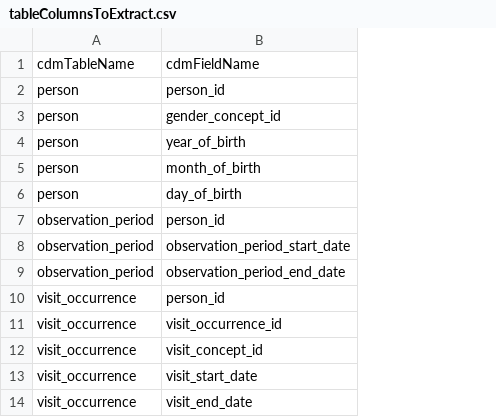
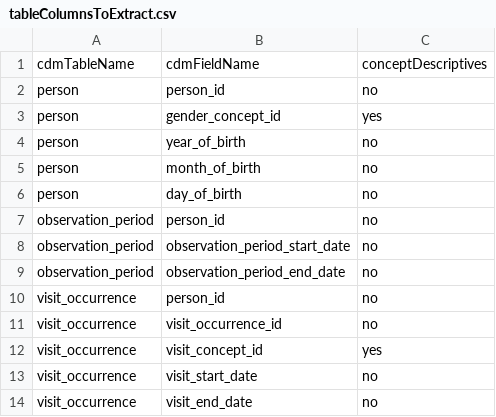
Before and after one commit to OHDSI/ApolloR, a CSV file: inst/tableColumnsToExtract.csv, drawn as a sheet; only a part is shown; the diff names each change by its address in the sheet, - before the commit and + after, or states it on an @@ line.

Commit message:
Adding computeDescriptives() function. Converting Parquet field names to lower case.

```diff
--- a/inst/tableColumnsToExtract.csv
+++ b/inst/tableColumnsToExtract.csv
+column C, rows 1-14: conceptDescriptives | no | yes | no | no | no | no | no | no | no | no | yes | no | no
```
Also changed, not shown: 5 other files.
